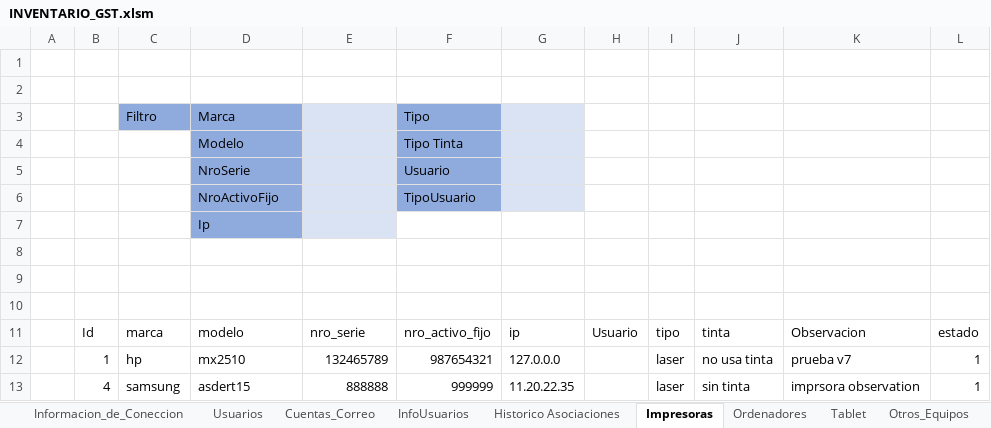
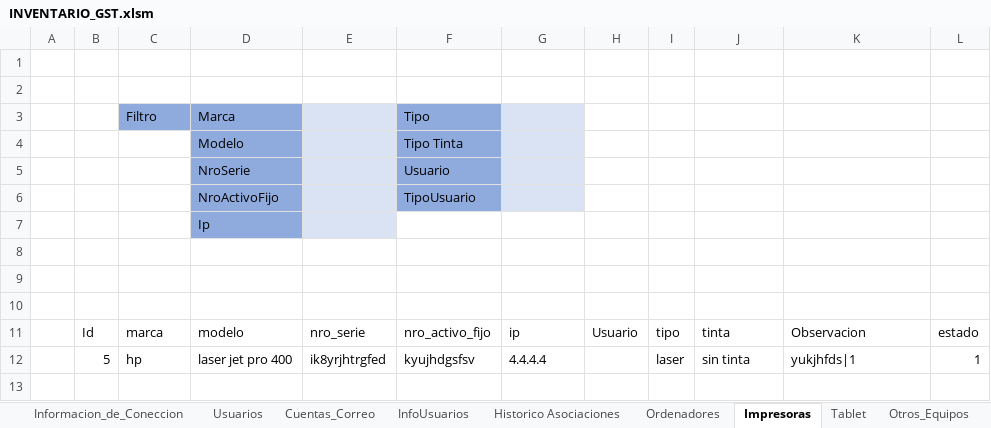
Before and after one commit to llanos1205/Sofia_Inv, an Excel workbook: INVENTARIO_GST.xlsm, sheet Impresoras, drawn as a sheet; values as stored, in another font and other column widths than the file's, no borders; charts and pictures and table styles not drawn; removed rows and columns are numbered as before the commit, all else as after; the diff names each change by its address in the sheet, - before the commit and + after, or states it on an @@ line.

```diff
--- a/INVENTARIO_GST.xlsm (sheet Impresoras)
+++ b/INVENTARIO_GST.xlsm (sheet Impresoras)
@@ sheet tab order changed: Informacion_de_Coneccion | Usuarios | Cuentas_Correo | InfoUsuarios | Historico Asociaciones | Ordenadores | Impresoras | Tablet | Otros_Equipos @@
-row 12:  | 1 | hp | mx2510 | 132465789 | 987654321 | 127.0.0.0 |  | laser | no usa tinta | prueba v7 | 1
-row 13:  | 4 | samsung | asdert15 | 888888 | 999999 | 11.20.22.35 |  | laser | sin tinta | imprsora observation | 1
+row 12:  | 5 | hp | laser jet pro 400 | ik8yrjhtrgfed | kyujhdgsfsv | 4.4.4.4 |  | laser | sin tinta | yukjhfds|1 | 1
```
Also changed, not shown: sheet Tablet, sheet Ordenadores, sheet Otros_Equipos, sheet Historico Asociaciones, other sheet tabs, charts or pictures, 8 other files.
